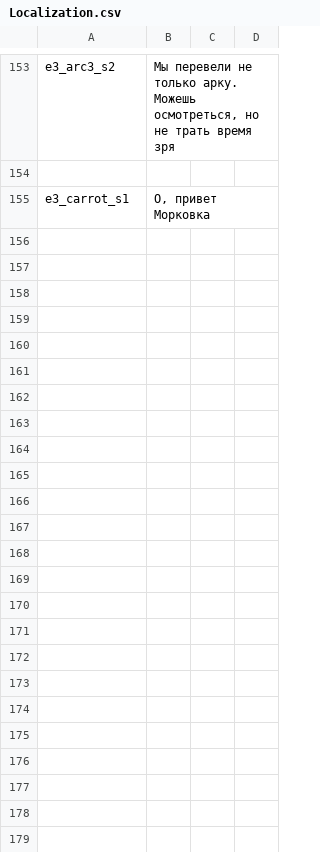
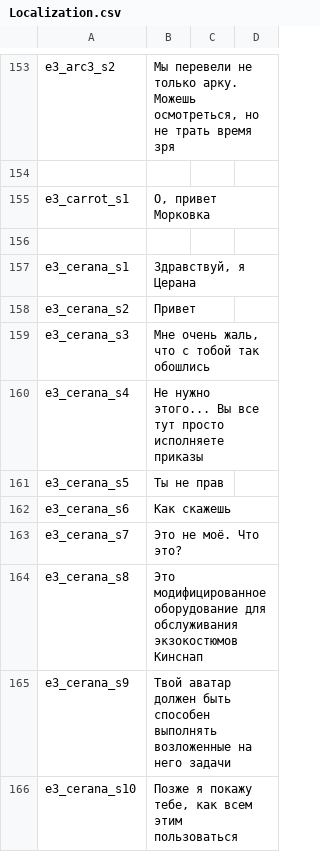
Before and after one commit to MaximKorokin/Lighthouse, a CSV file: Assets/ScriptableObjects/Localization/Resources/Localization.csv, drawn as a sheet; only a part is shown, gaps mark what is left out; the diff names each change by its address in the sheet, - before the commit and + after, or states it on an @@ line.

```diff
--- a/Assets/ScriptableObjects/Localization/Resources/Localization.csv
+++ b/Assets/ScriptableObjects/Localization/Resources/Localization.csv
+row 156: (empty)
+row 157: e3_cerana_s1 | Здравствуй, я Церана
+row 158: e3_cerana_s2 | Привет
+row 159: e3_cerana_s3 | Мне очень жаль, что с тобой так обошлись
+row 160: e3_cerana_s4 | Не нужно этого... Вы все тут просто исполняете приказы
+row 161: e3_cerana_s5 | Ты не прав
+row 162: e3_cerana_s6 | Как скажешь
+row 163: e3_cerana_s7 | Это не моё. Что это?
+row 164: e3_cerana_s8 | Это модифицированное оборудование для обслуживания экзокостюмов Кинснап
+row 165: e3_cerana_s9 | Твой аватар должен быть способен выполнять возложенные на него задачи
+row 166: e3_cerana_s10 | Позже я покажу тебе, как всем этим пользоваться
```
Also changed, not shown: 32 other files.
